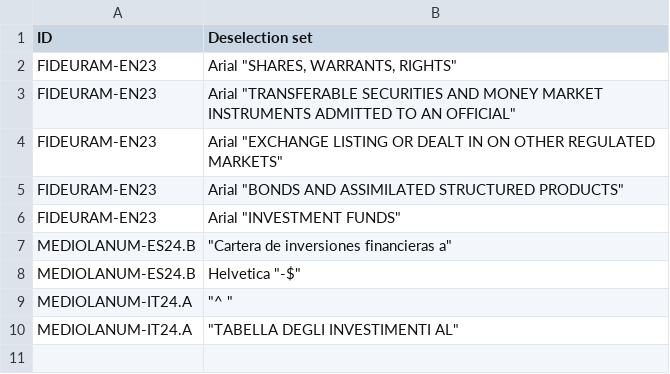
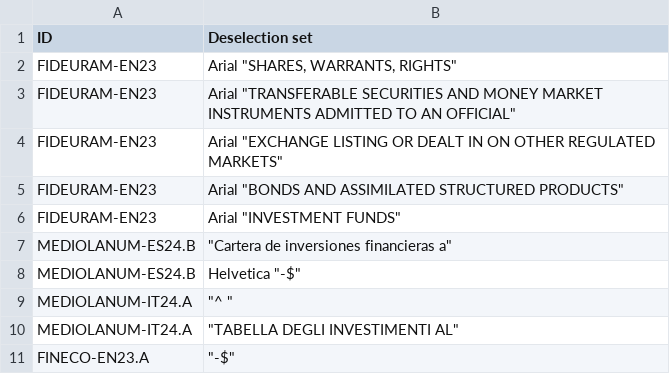
Before and after one commit to tvp-freeports/analysis_finance_reports, a CSV file: src/freeports_analysis/formats/algorithms/structured/deselection_lists.csv, drawn as a sheet.

```diff
--- a/src/freeports_analysis/formats/algorithms/structured/deselection_lists.csv
+++ b/src/freeports_analysis/formats/algorithms/structured/deselection_lists.csv
@@ -10 +10,2 @@ MEDIOLANUM-IT24.A,"""^ """
 MEDIOLANUM-IT24.A,"""TABELLA DEGLI INVESTIMENTI AL"""
+FINECO-EN23.A,"""-$"""
```
Also changed, not shown: src/freeports_analysis/formats/algorithms/structured/args.csv, src/freeports_analysis/formats/data/formats.csv, 1 other file.
